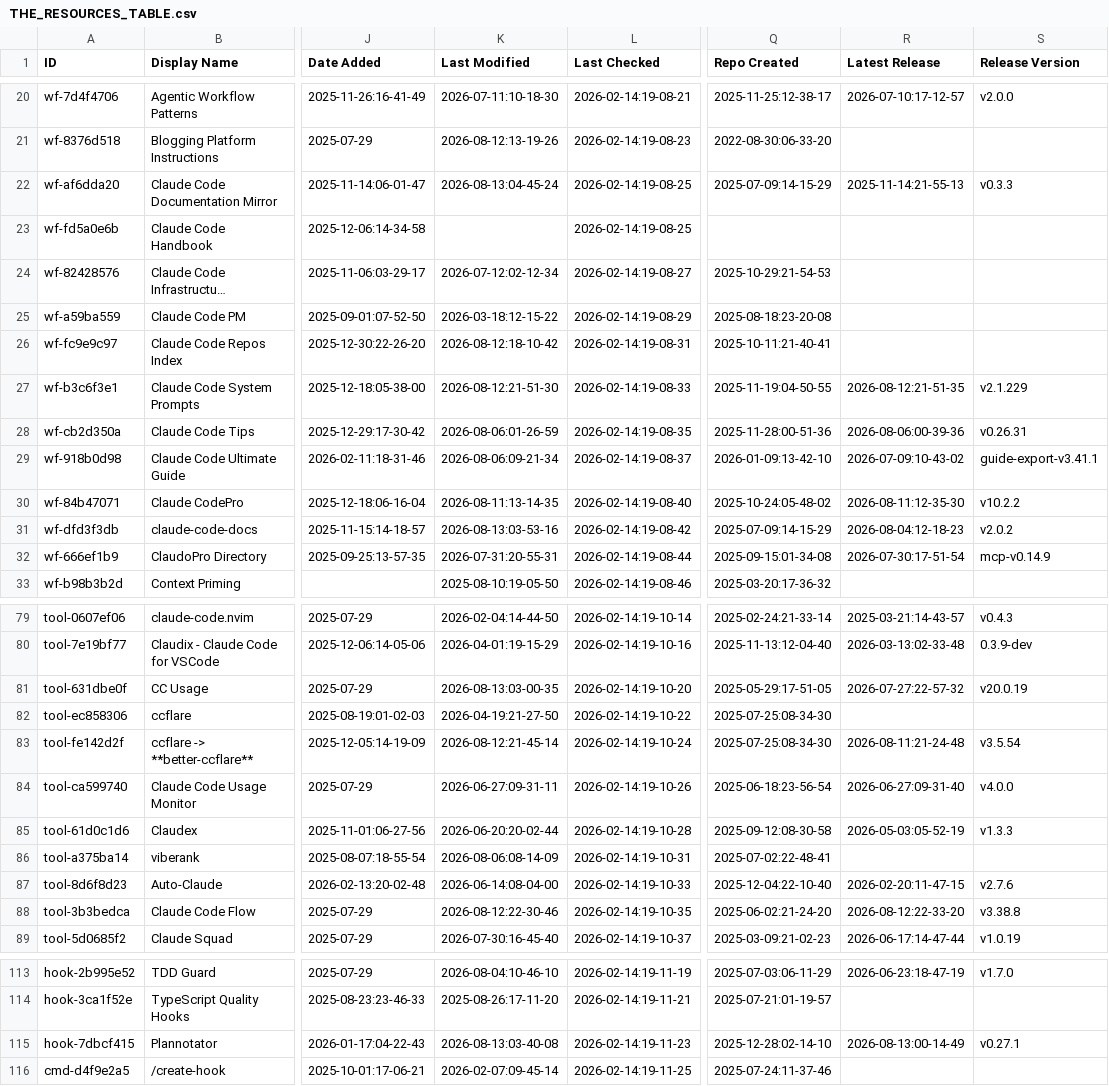
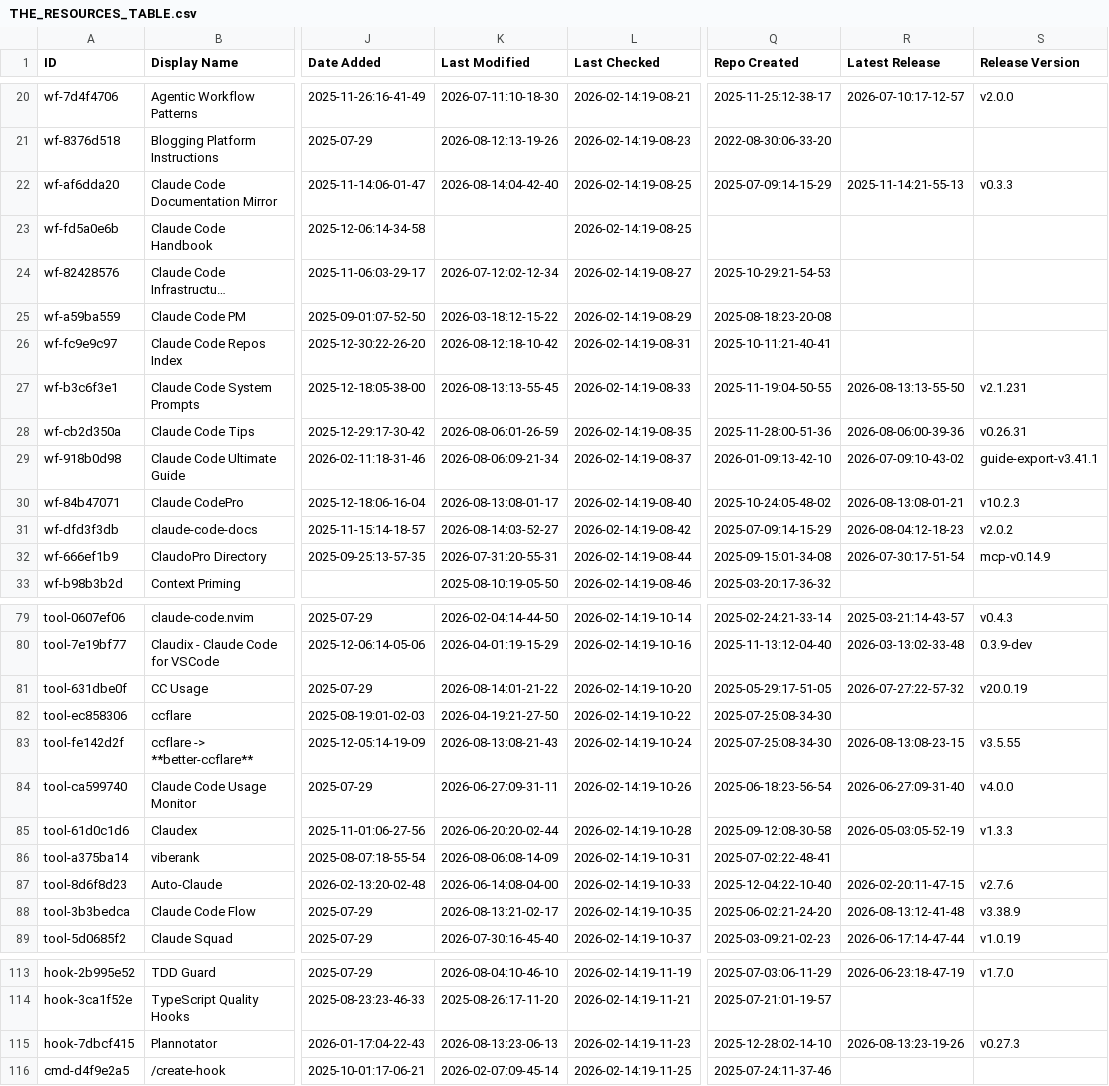
Before and after one commit to coinhubx/awesome-claude-code, a CSV file: THE_RESOURCES_TABLE.csv, drawn as a sheet; only a part is shown, gaps mark what is left out; long unchanged cells end in …; the diff covers the shown part only; the diff names each change by its address in the sheet, - before the commit and + after, or states it on an @@ line.

```diff
--- a/THE_RESOURCES_TABLE.csv
+++ b/THE_RESOURCES_TABLE.csv
-K22 (Last Modified): 2026-08-13:04-45-24
+K22 (Last Modified): 2026-08-14:04-42-40
-K27 (Last Modified): 2026-08-12:21-51-30
+K27 (Last Modified): 2026-08-13:13-55-45
-R27 (Latest Release): 2026-08-12:21-51-35
+R27 (Latest Release): 2026-08-13:13-55-50
-S27 (Release Version): v2.1.229
+S27 (Release Version): v2.1.231
-K30 (Last Modified): 2026-08-11:13-14-35
+K30 (Last Modified): 2026-08-13:08-01-17
-R30 (Latest Release): 2026-08-11:12-35-30
+R30 (Latest Release): 2026-08-13:08-01-21
-S30 (Release Version): v10.2.2
+S30 (Release Version): v10.2.3
-K31 (Last Modified): 2026-08-13:03-53-16
+K31 (Last Modified): 2026-08-14:03-52-27
-K81 (Last Modified): 2026-08-13:03-00-35
+K81 (Last Modified): 2026-08-14:01-21-22
-K83 (Last Modified): 2026-08-12:21-45-14
+K83 (Last Modified): 2026-08-13:08-21-43
-R83 (Latest Release): 2026-08-11:21-24-48
+R83 (Latest Release): 2026-08-13:08-23-15
-S83 (Release Version): v3.5.54
+S83 (Release Version): v3.5.55
-K88 (Last Modified): 2026-08-12:22-30-46
+K88 (Last Modified): 2026-08-13:21-02-17
-R88 (Latest Release): 2026-08-12:22-33-20
+R88 (Latest Release): 2026-08-13:12-41-48
-S88 (Release Version): v3.38.8
+S88 (Release Version): v3.38.9
-K115 (Last Modified): 2026-08-13:03-40-08
+K115 (Last Modified): 2026-08-13:23-06-13
-R115 (Latest Release): 2026-08-13:00-14-49
+R115 (Latest Release): 2026-08-13:23-19-26
-S115 (Release Version): v0.27.1
+S115 (Release Version): v0.27.3
```
Also changed, not shown: 18 edited cells elsewhere in this file.
